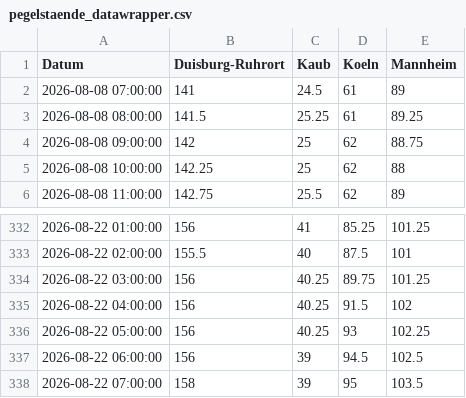
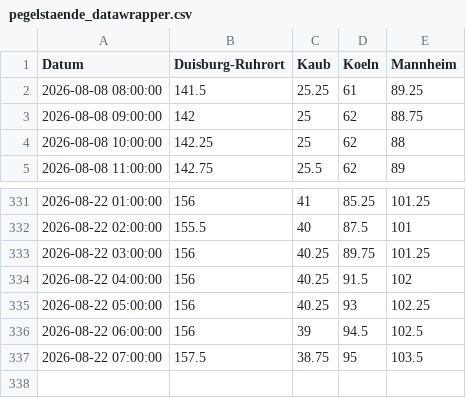
Before and after one commit to robjrentrop/pegelstaende_rhein, a CSV file: pegelstaende_datawrapper.csv, drawn as a sheet; only a part is shown, gaps mark what is left out.

```diff
--- a/pegelstaende_datawrapper.csv
+++ b/pegelstaende_datawrapper.csv
@@ -1,3 +1,2 @@
 "Datum","Duisburg-Ruhrort","Kaub","Koeln","Mannheim"
-"2026-08-08 07:00:00",141,24.5,61,89
 "2026-08-08 08:00:00",141.5,25.25,61,89.25
@@ -337,2 +336,2 @@
 "2026-08-22 06:00:00",156,39,94.5,102.5
-"2026-08-22 07:00:00",158,39,95,103.5
+"2026-08-22 07:00:00",157.5,38.75,95,103.5
```
